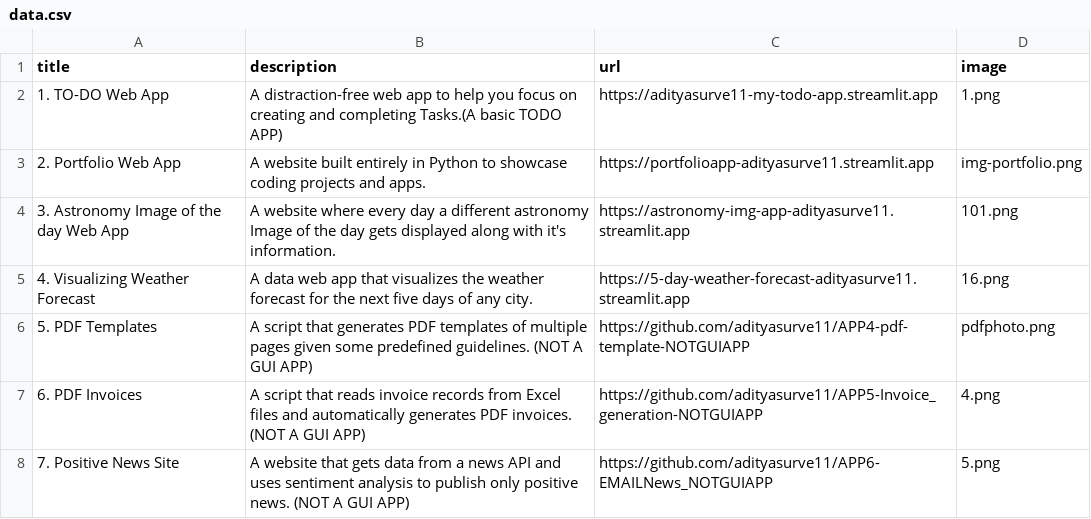
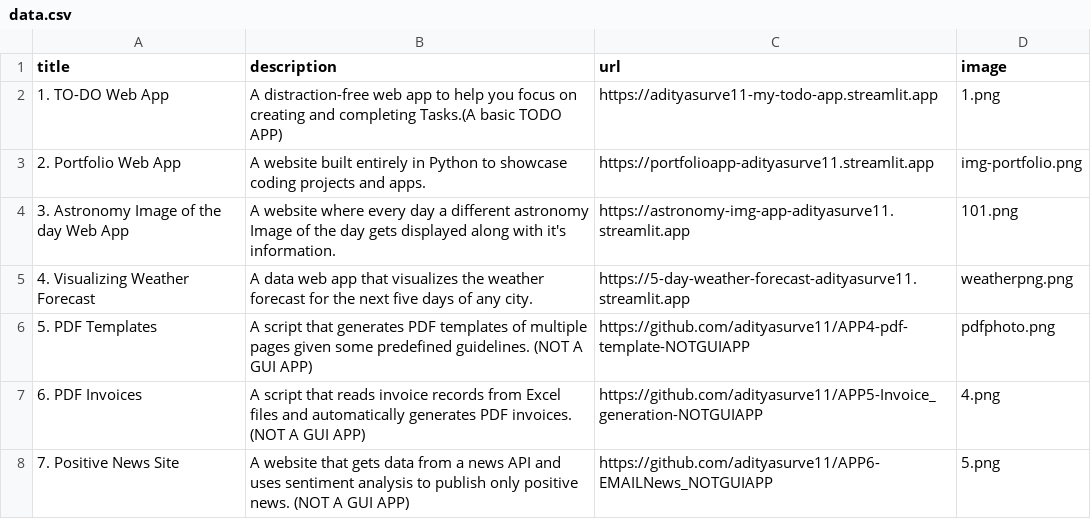
Before and after one commit to adityasurve11/APP2-portfolio, a CSV file: data.csv, drawn as a sheet; only a part is shown.

Commit message:
adding weather forecast app photo

```diff
--- a/data.csv
+++ b/data.csv
@@ -4,3 +4,3 @@ title;description;url;image
 3. Astronomy Image of the day Web App;A website where every day a different astronomy Image of the day gets displayed along with it's information.; https://astronomy-img-app-adityasurve11.streamlit.app;101.png
-4. Visualizing Weather Forecast;A data web app that visualizes the weather forecast for the next five days of any city.;https://5-day-weather-forecast-adityasurve11.streamlit.app;16.png
+4. Visualizing Weather Forecast;A data web app that visualizes the weather forecast for the next five days of any city.;https://5-day-weather-forecast-adityasurve11.streamlit.app;weatherpng.png
 5. PDF Templates;A script that generates PDF templates of multiple pages given some predefined guidelines. (NOT A GUI APP); https://github.com/adityasurve11/APP4-pdf-template-NOTGUIAPP;pdfphoto.png
```
Also changed, not shown: 1 other file.
